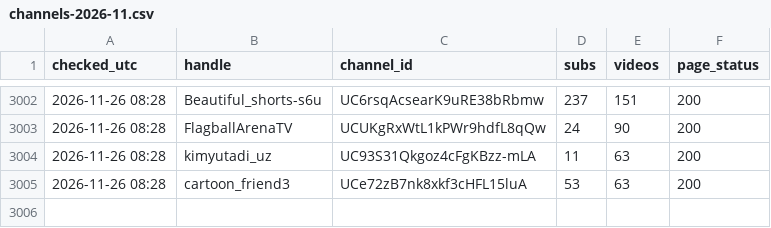
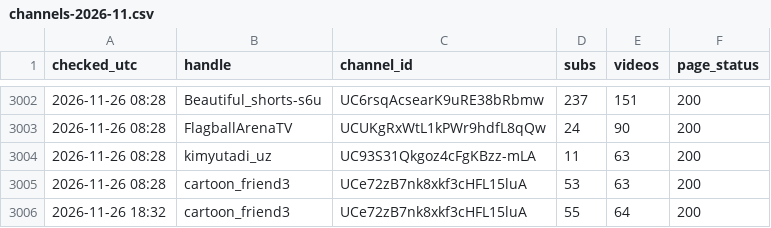
Before and after one commit to mikhailusenko88-hub/Mikhail, a CSV file: history/channels-2026-11.csv, drawn as a sheet; only a part is shown, gaps mark what is left out.

Commit message:
status 2026-11-26_18:33

```diff
--- a/history/channels-2026-11.csv
+++ b/history/channels-2026-11.csv
@@ -3005 +3005,2 @@ checked_utc,handle,channel_id,subs,videos,page_status
 2026-11-26 08:28,cartoon_friend3,UCe72zB7nk8xkf3cHFL15luA,53,63,200
+2026-11-26 18:32,cartoon_friend3,UCe72zB7nk8xkf3cHFL15luA,55,64,200
```
Also changed, not shown: 4 other files.
